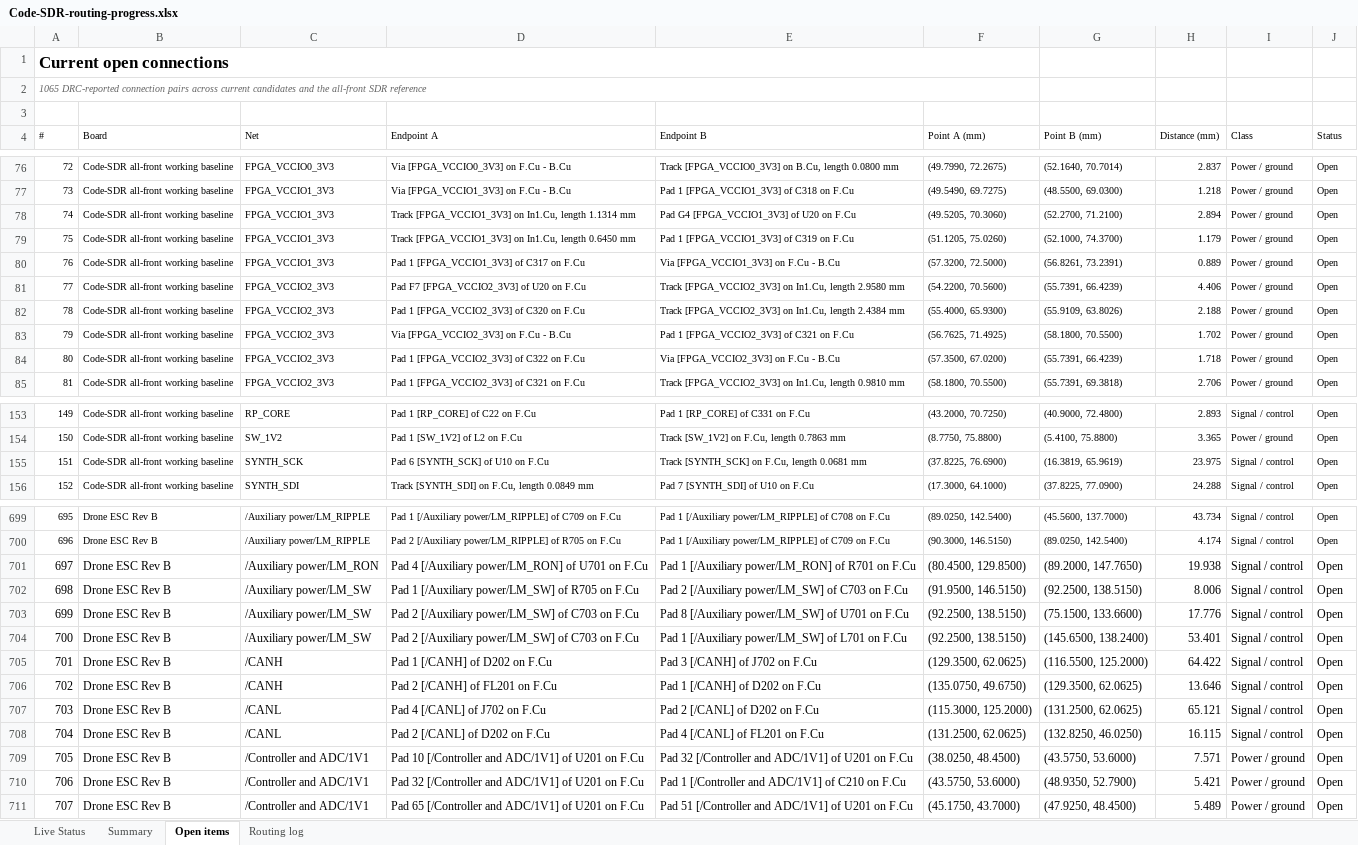
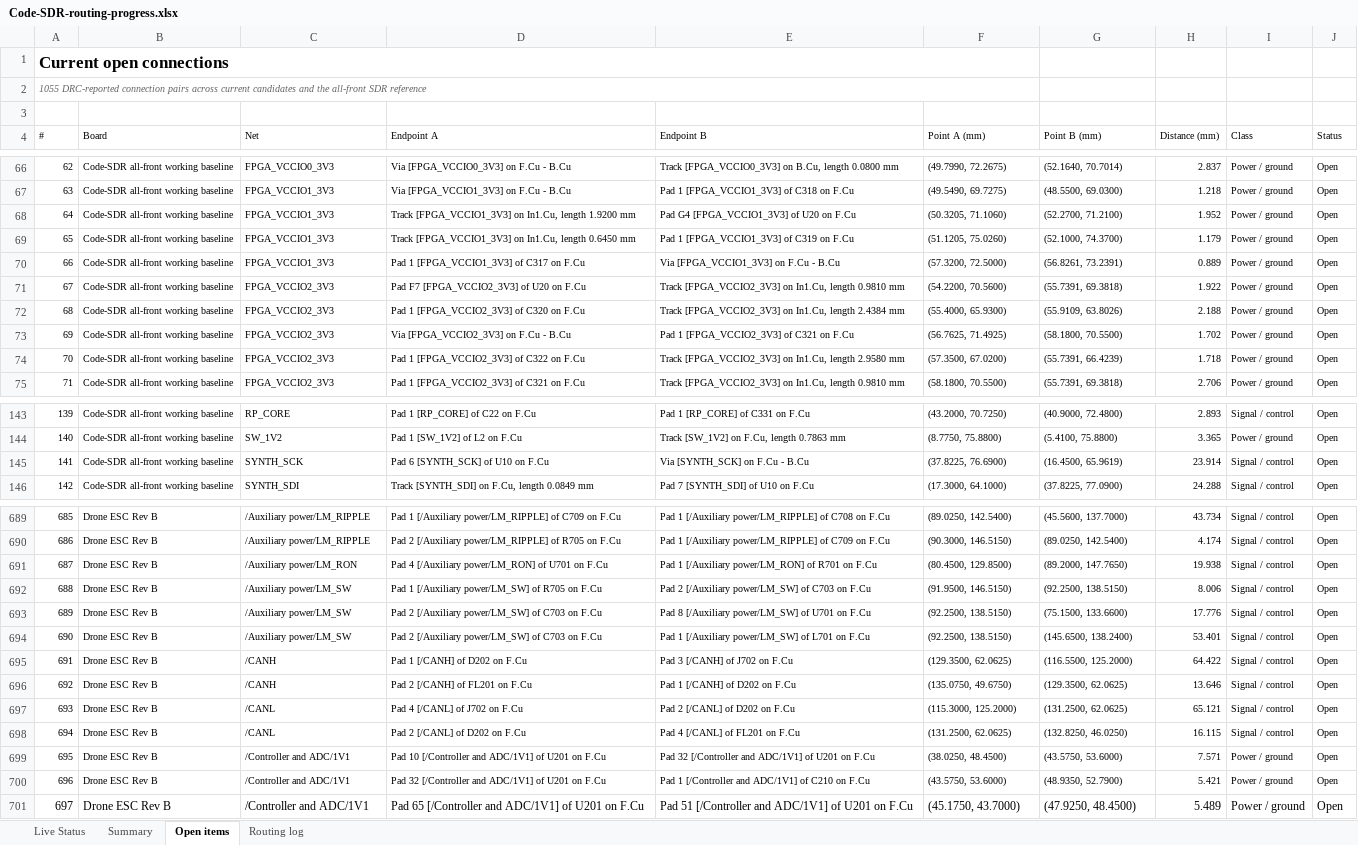
Before and after one commit to iamdarshg/Code-SDR, an Excel workbook: outputs/code-sdr-routing/Code-SDR-routing-progress.xlsx, sheet Open items, drawn as a sheet; only a part is shown, gaps mark what is left out; values as stored, in another font and other column widths than the file's, no borders; table styles not drawn; addresses are those after the commit; the diff covers the shown part only; the diff names each change by its address in the sheet, - before the commit and + after, or states it on an @@ line.

```diff
--- a/outputs/code-sdr-routing/Code-SDR-routing-progress.xlsx (sheet Open items)
+++ b/outputs/code-sdr-routing/Code-SDR-routing-progress.xlsx (sheet Open items)
@@ column A (#) renumbered from row 2 down @@
-D68 (Endpoint A): …In1.Cu, length 1.1314 mm
+D68 (Endpoint A): …In1.Cu, length 1.9200 mm
-F68 (Point A (mm)): (49.5205, 70.3060)
+F68 (Point A (mm)): (50.3205, 71.1060)
-H68 (Distance (mm)): 2.894
+H68 (Distance (mm)): 1.952
-E71 (Endpoint B): …In1.Cu, length 2.9580 mm
+E71 (Endpoint B): …In1.Cu, length 0.9810 mm
-G71 (Point B (mm)): (55.7391, 66.4239)
+G71 (Point B (mm)): (55.7391, 69.3818)
-H71 (Distance (mm)): 4.406
+H71 (Distance (mm)): 1.922
-E74 (Endpoint B): Via [FPGA_VCCIO2_3V3] on F.Cu - B.Cu
+E74 (Endpoint B): Track [FPGA_VCCIO2_3V3] on In1.Cu, length 2.9580 mm
-E145 (Endpoint B): Track [SYNTH_SCK] on F.Cu, length 0.0681 mm
+E145 (Endpoint B): Via [SYNTH_SCK] on F.Cu - B.Cu
-G145 (Point B (mm)): (16.3819, 65.9619)
+G145 (Point B (mm)): (16.4500, 65.9619)
-H145 (Distance (mm)): 23.975
+H145 (Distance (mm)): 23.914
@@ A691:J700 text size: smaller @@
```
Also changed, not shown: 10 removed rows and 30 edited cells elsewhere in this sheet, sheet Live Status, sheet Routing log, sheet Summary, 3 other files.
